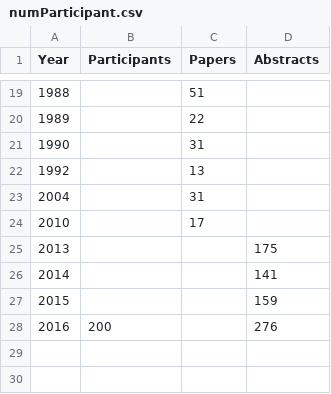
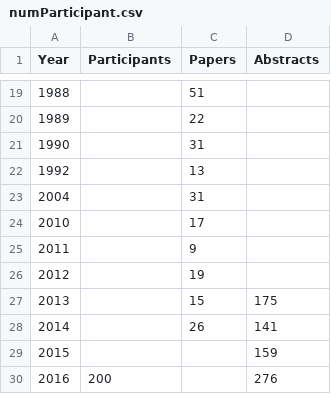
Before and after one commit to gher-uliege/Liege-Colloquium-on-Ocean-Dynamics, a CSV file: data/numParticipant.csv, drawn as a sheet; only a part is shown, gaps mark what is left out.

Commit message:
added number of papers for some editions

```diff
--- a/data/numParticipant.csv
+++ b/data/numParticipant.csv
@@ -24,4 +24,6 @@ Year, Participants, Papers, Abstracts
 2010, , 17,
-2013, , , 175
-2014, , , 141
+2011, , 9,
+2012, , 19,
+2013, , 15, 175
+2014, , 26, 141
 2015, , , 159
```
